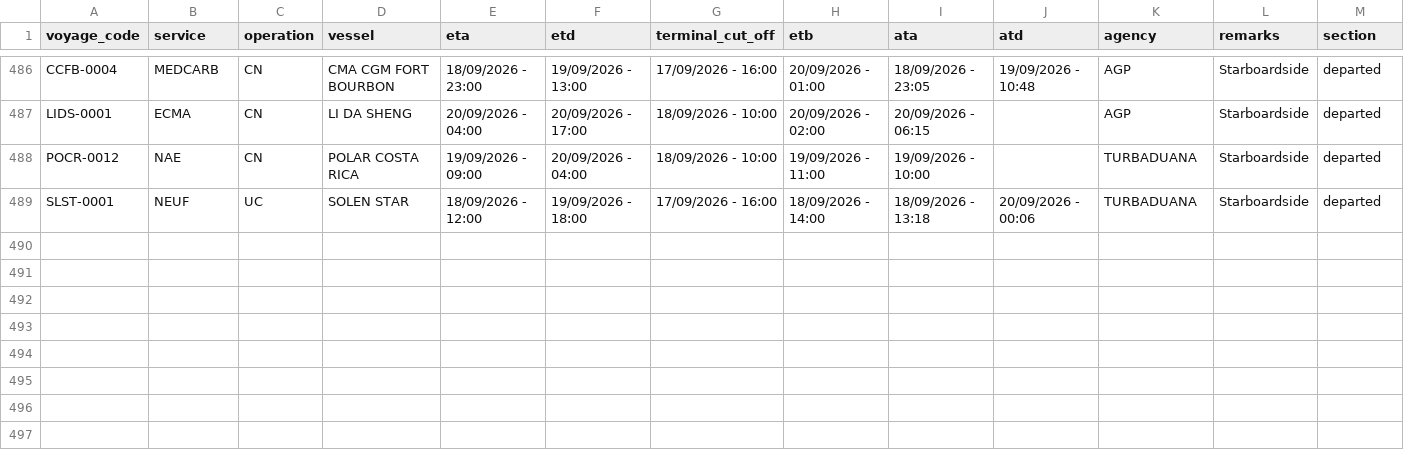
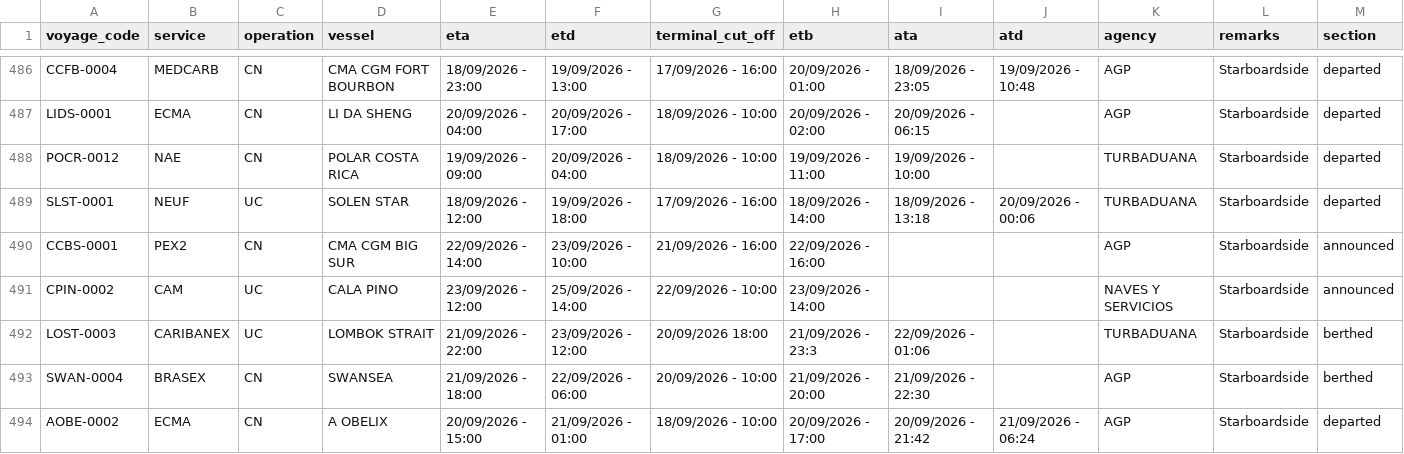
Before and after one commit to flocdr/port-monitor, a CSV file: data/port_calls.csv, drawn as a sheet; only a part is shown, gaps mark what is left out; rows hold the shown columns only; the diff names each change by its address in the sheet, - before the commit and + after, or states it on an @@ line.

```diff
--- a/data/port_calls.csv
+++ b/data/port_calls.csv
+row 490: CCBS-0001 | PEX2 | CN | CMA CGM BIG SUR | 22/09/2026 - 14:00 | 23/09/2026 - 10:00 | 21/09/2026 - 16:00 | 22/09/2026 - 16:00 |  |  | AGP | Starboardside | announced
+row 491: CPIN-0002 | CAM | UC | CALA PINO | 23/09/2026 - 12:00 | 25/09/2026 - 14:00 | 22/09/2026 - 10:00 | 23/09/2026 - 14:00 |  |  | NAVES Y SERVICIOS | Starboardside | announced
+row 492: LOST-0003 | CARIBANEX | UC | LOMBOK STRAIT | 21/09/2026 - 22:00 | 23/09/2026 - 12:00 | 20/09/2026 18:00 | 21/09/2026 - 23:3 | 22/09/2026 - 01:06 |  | TURBADUANA | Starboardside | berthed
+row 493: SWAN-0004 | BRASEX | CN | SWANSEA | 21/09/2026 - 18:00 | 22/09/2026 - 06:00 | 20/09/2026 - 10:00 | 21/09/2026 - 20:00 | 21/09/2026 - 22:30 |  | AGP | Starboardside | berthed
+row 494: AOBE-0002 | ECMA | CN | A OBELIX | 20/09/2026 - 15:00 | 21/09/2026 - 01:00 | 18/09/2026 - 10:00 | 20/09/2026 - 17:00 | 20/09/2026 - 21:42 | 21/09/2026 - 06:24 | AGP | Starboardside | departed
```
Also changed, not shown: 1 other file.
